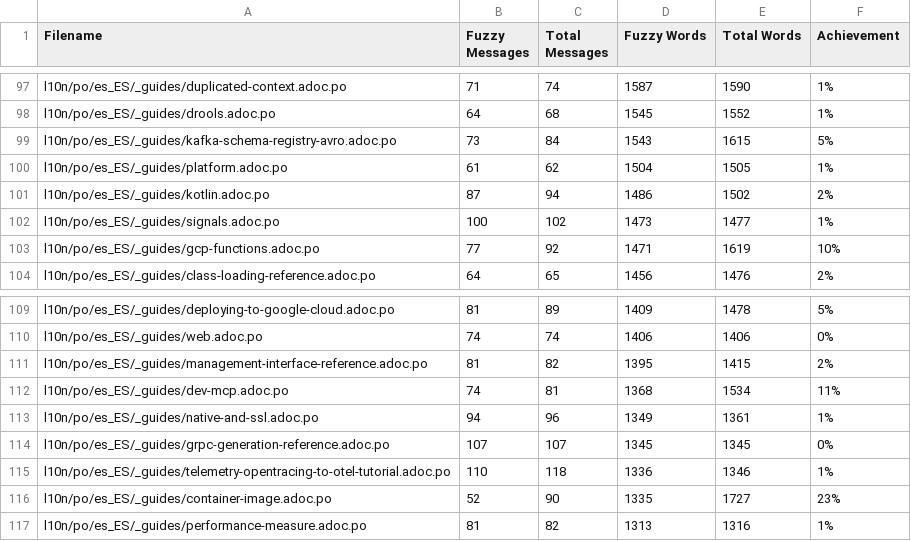
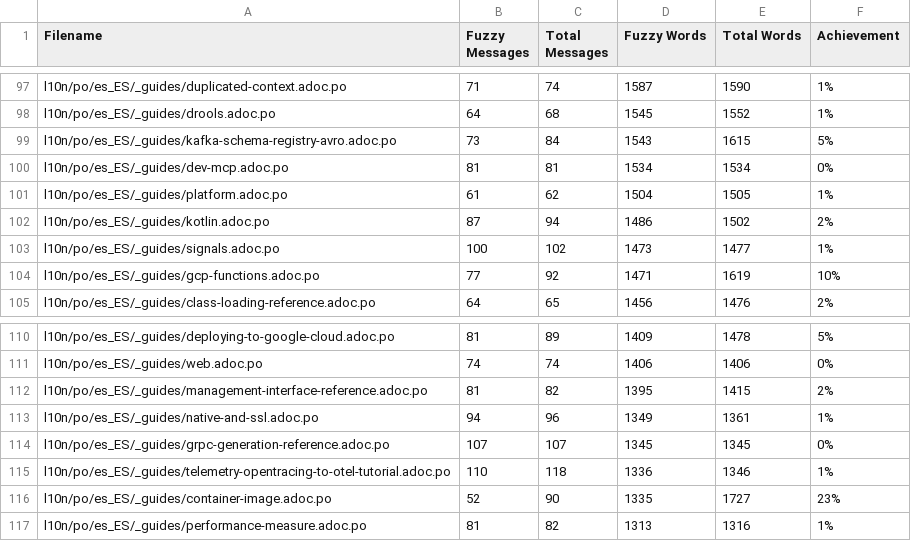
Before and after one commit to quarkusio/es.quarkus.io, a CSV file: l10n/stats/latest-guides-translation.csv, drawn as a sheet; only a part is shown, gaps mark what is left out.

```diff
--- a/l10n/stats/latest-guides-translation.csv
+++ b/l10n/stats/latest-guides-translation.csv
@@ -99,2 +99,3 @@ l10n/po/es_ES/_guides/drools.adoc.po, 64, 68, 1545, 1552, 1%
 l10n/po/es_ES/_guides/kafka-schema-registry-avro.adoc.po, 73, 84, 1543, 1615, 5%
+l10n/po/es_ES/_guides/dev-mcp.adoc.po, 81, 81, 1534, 1534, 0%
 l10n/po/es_ES/_guides/platform.adoc.po, 61, 62, 1504, 1505, 1%
@@ -111,3 +112,2 @@ l10n/po/es_ES/_guides/web.adoc.po, 74, 74, 1406, 1406, 0%
 l10n/po/es_ES/_guides/management-interface-reference.adoc.po, 81, 82, 1395, 1415, 2%
-l10n/po/es_ES/_guides/dev-mcp.adoc.po, 74, 81, 1368, 1534, 11%
 l10n/po/es_ES/_guides/native-and-ssl.adoc.po, 94, 96, 1349, 1361, 1%
```
Also changed, not shown: l10n/stats/main-guides-translation.csv, l10n/stats/misc-translation.csv, 1 other file.
